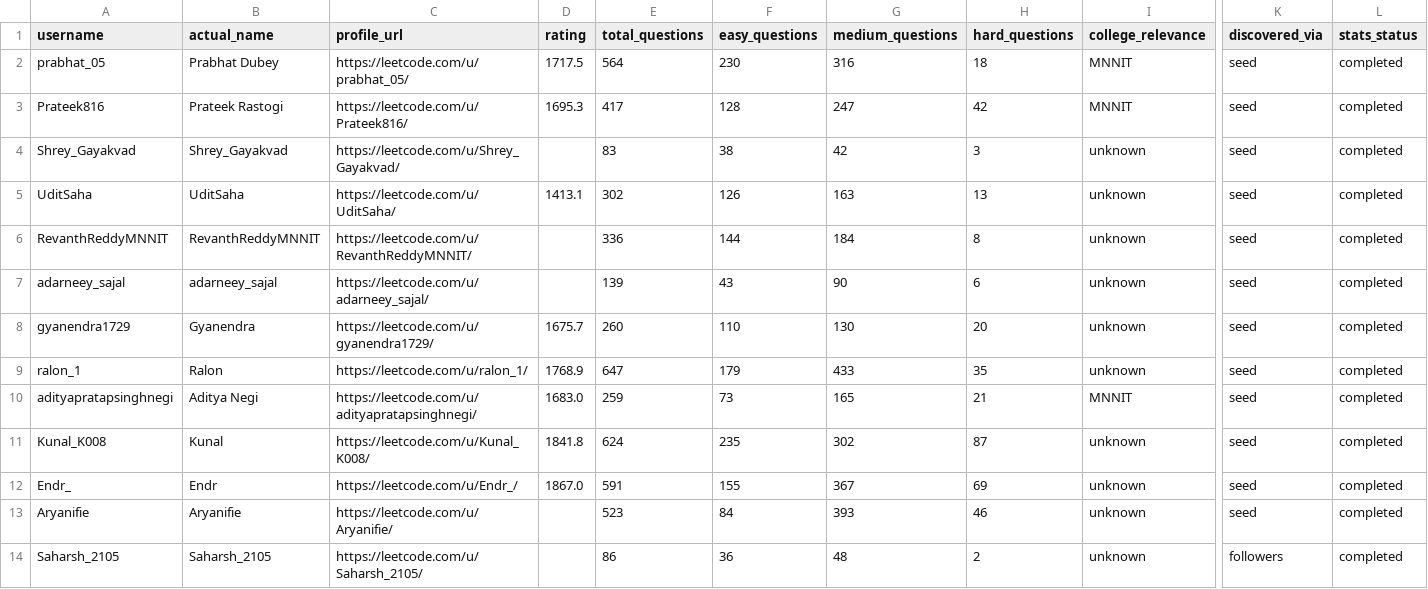
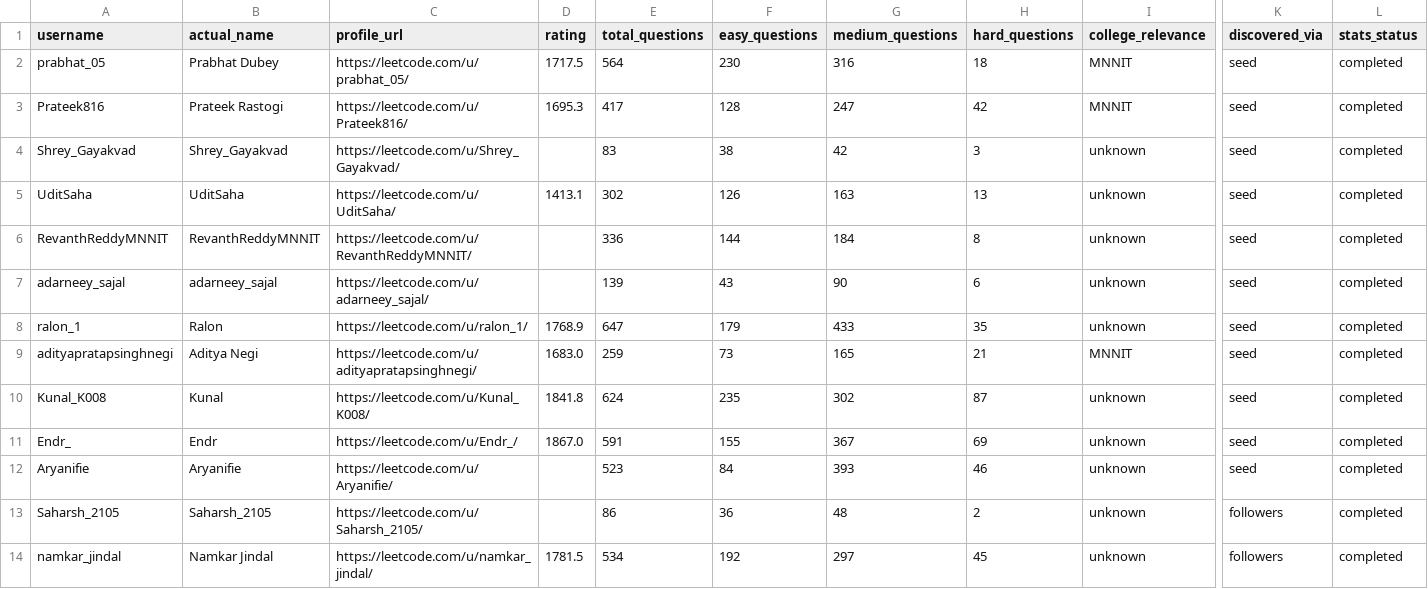
Before and after one commit to gyanendra00008/Leetcode_mnnit, a CSV file: data/leetcode_users.csv, drawn as a sheet; only a part is shown, gaps mark what is left out; the shorter side is filled out with more unchanged rows; rows hold the shown columns only; the diff names each change by its address in the sheet, - before the commit and + after, or states it on an @@ line.

Commit message:
Updated Readme
Removed user gyanendra1729 from the LeetCode users list.

```diff
--- a/data/leetcode_users.csv
+++ b/data/leetcode_users.csv
-row 8: gyanendra1729 | Gyanendra | https://leetcode.com/u/gyanendra1729/ | 1675.7 | 260 | 110 | 130 | 20 | unknown | seed | completed
```
